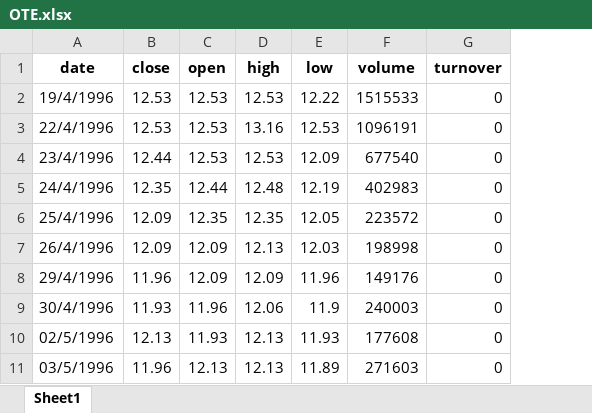
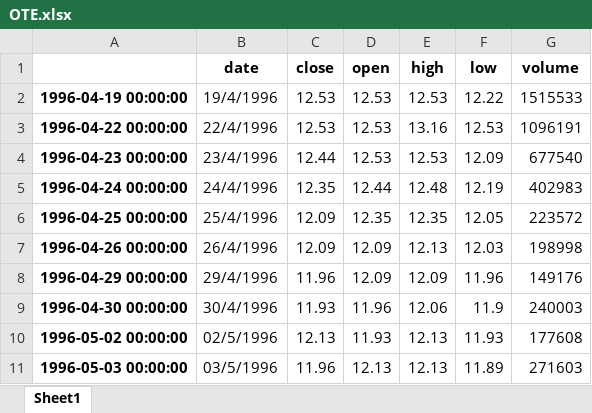
Before and after one commit to nchris/pythoncourse, an Excel workbook: OTE.xlsx, sheet Sheet1, drawn as a sheet; only a part is shown; values as stored, in another font and other column widths than the file's, no borders; removed rows and columns are numbered as before the commit, all else as after; the diff covers the shown part only; the diff names each change by its address in the sheet, - before the commit and + after, or states it on an @@ line.

Commit message:
Add files via upload

```diff
--- a/OTE.xlsx (sheet Sheet1)
+++ b/OTE.xlsx (sheet Sheet1)
+column A, rows 2-11: 1996-04-19 00:00:00 | 1996-04-22 00:00:00 | 1996-04-23 00:00:00 | 1996-04-24 00:00:00 | 1996-04-25 00:00:00 | 1996-04-26 00:00:00 | 1996-04-29 00:00:00 | 1996-04-30 00:00:00 | 1996-05-02 00:00:00 | 1996-05-03 00:00:00
-column G (turnover), rows 2-11: all 0
```
Also changed, not shown: 41 added rows elsewhere in this sheet.
